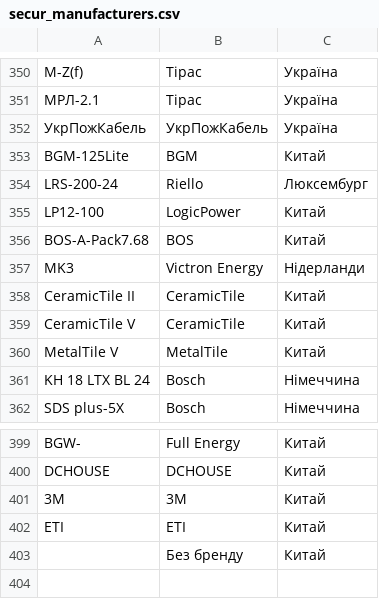
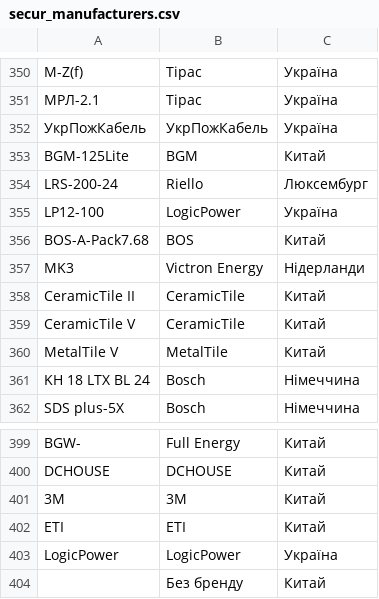
Before and after one commit to oniks98/price-feed-pipeline, a CSV file: data/secur/secur_manufacturers.csv, drawn as a sheet; only a part is shown, gaps mark what is left out.

```diff
--- a/data/secur/secur_manufacturers.csv
+++ b/data/secur/secur_manufacturers.csv
@@ -354,3 +354,3 @@ BGM-125Lite;BGM;Китай
 LRS-200-24;Riello;Люксембург
-LP12-100;LogicPower;Китай
+LP12-100;LogicPower;Україна
 BOS-A-Pack7.68;BOS;Китай
@@ -402,2 +402,3 @@ DСHOUSE;DСHOUSE;Китай
 ЕТІ;ЕТІ;Китай
+LogicPower;LogicPower;Україна
 ;Без бренду;Китай
```
Also changed, not shown: data/lp/lp_manufacturers.csv, data/viatec/viatec_keywords.csv, 4 other files.
